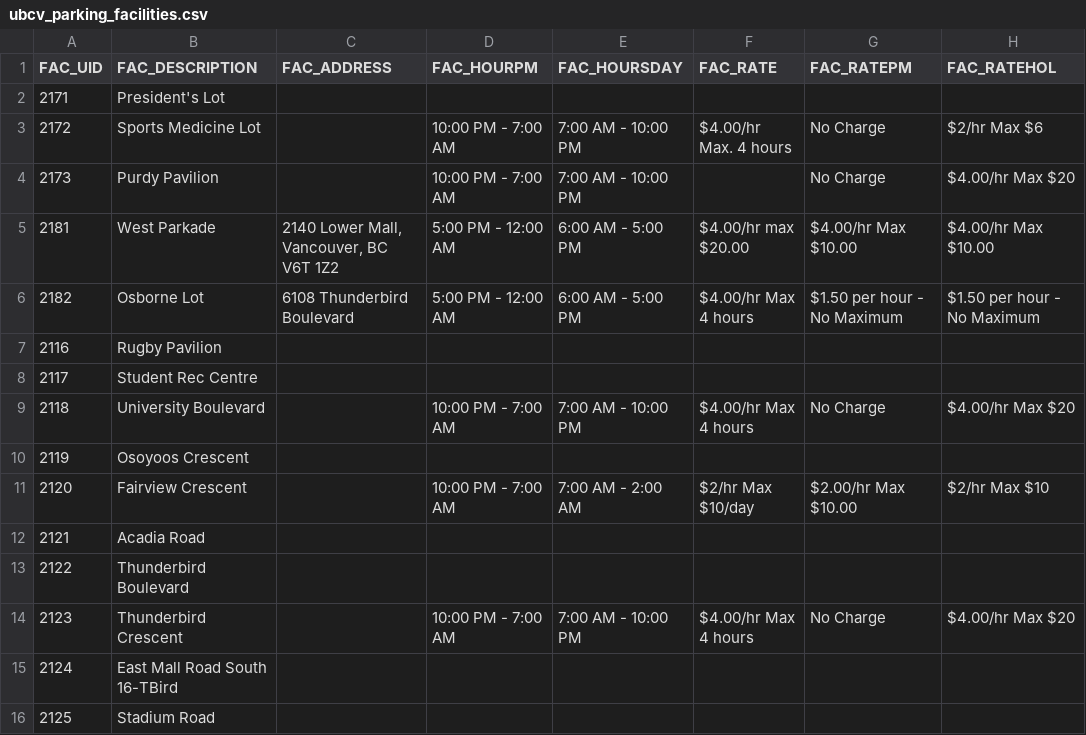
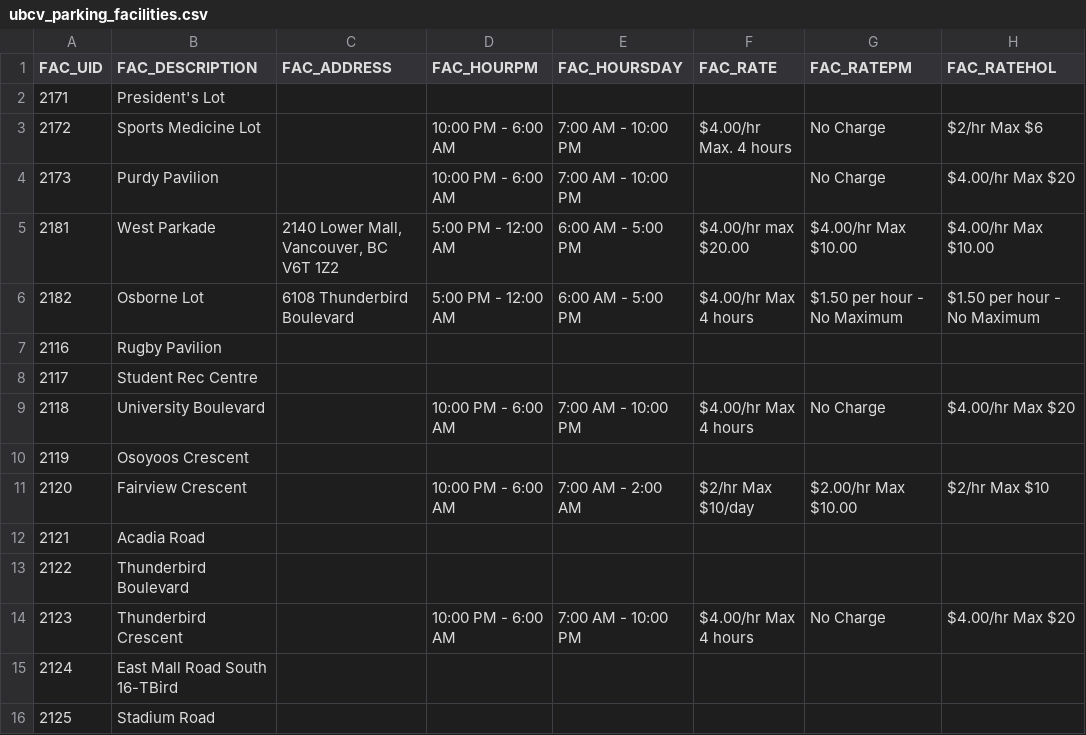
Before and after one commit to UBCGeodata/ubcv-parking, a CSV file: csv/ubcv_parking_facilities.csv, drawn as a sheet; only a part is shown; the diff covers the shown part only; the diff names each change by its address in the sheet, - before the commit and + after, or states it on an @@ line.

```diff
--- a/csv/ubcv_parking_facilities.csv
+++ b/csv/ubcv_parking_facilities.csv
-D3:D4 (FAC_HOURPM): 10:00 PM - 7:00 AM
+D3:D4 (FAC_HOURPM): 10:00 PM - 6:00 AM
-D9 (FAC_HOURPM): 10:00 PM - 7:00 AM
+D9 (FAC_HOURPM): 10:00 PM - 6:00 AM
-D11 (FAC_HOURPM): 10:00 PM - 7:00 AM
+D11 (FAC_HOURPM): 10:00 PM - 6:00 AM
-D14 (FAC_HOURPM): 10:00 PM - 7:00 AM
+D14 (FAC_HOURPM): 10:00 PM - 6:00 AM
```
Also changed, not shown: 15 edited cells elsewhere in this file, 2 other files.
